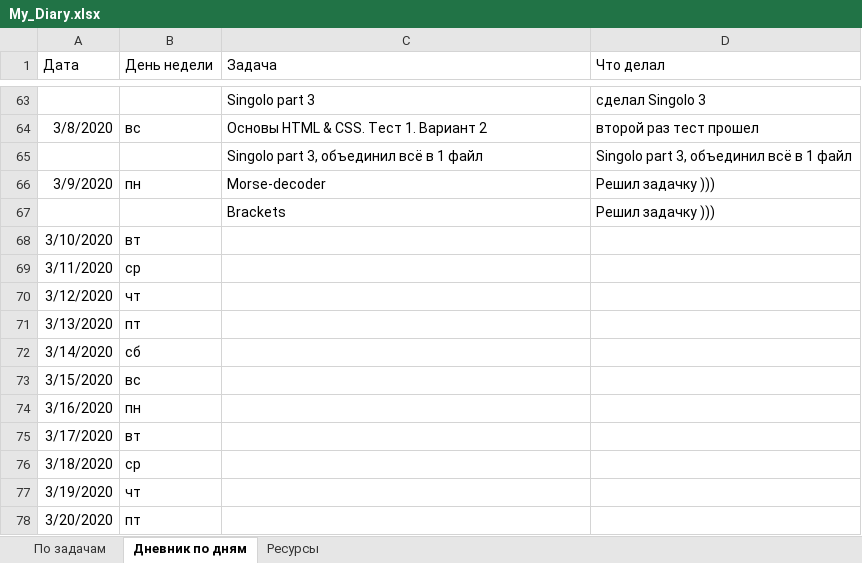
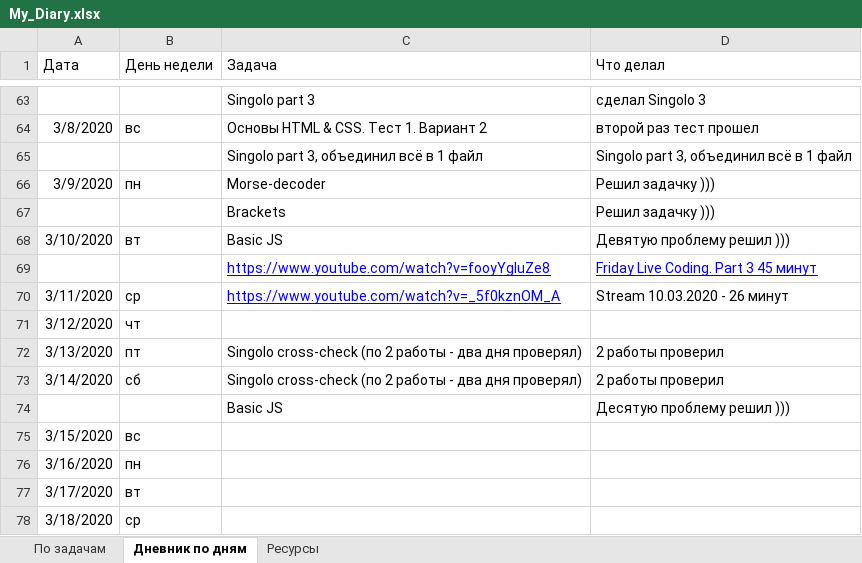
Before and after one commit to AndreiMedvedevSaratov/My_Learning_Diary, an Excel workbook: My_Diary.xlsx, sheet Дневник по дням, drawn as a sheet; only a part is shown, gaps mark what is left out; the shorter side is filled out with more unchanged rows; values as stored, in another font and other column widths than the file's, no borders; addresses are those after the commit; the diff names each change by its address in the sheet, - before the commit and + after, or states it on an @@ line.

```diff
--- a/My_Diary.xlsx (sheet Дневник по дням)
+++ b/My_Diary.xlsx (sheet Дневник по дням)
-C68 (Задача): (empty)
+C68 (Задача): Basic JS
-D68 (Что делал): (empty)
+D68 (Что делал): Девятую проблему решил )))
+row 69:  |  | https://www.youtube.com/watch?v=fooyYgIuZe8 | Friday Live Coding. Part 3 45 минут
-C70 (Задача): (empty)
+C70 (Задача): https://www.youtube.com/watch?v=_5f0kznOM_A
-D70 (Что делал): (empty)
+D70 (Что делал): Stream 10.03.2020 - 26 минут
-C72:C73 (Задача): (empty)
+C72:C73 (Задача): Singolo cross-check (по 2 работы - два дня проверял)
-D72:D73 (Что делал): (empty)
+D72:D73 (Что делал): 2 работы проверил
+row 74:  |  | Basic JS | Десятую проблему решил )))
```
Also changed, not shown: sheet По задачам, sheet Ресурсы.
